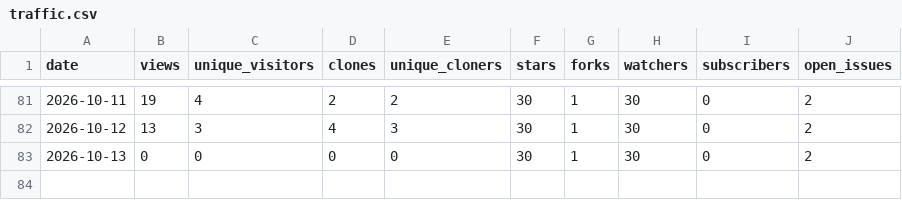
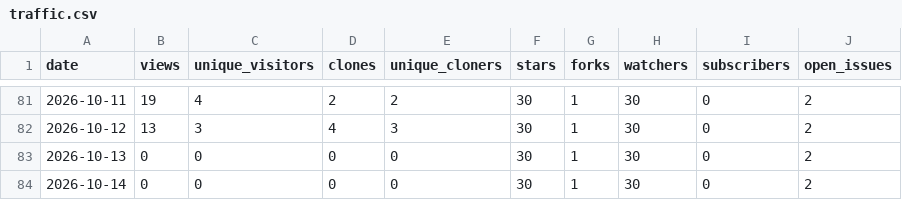
Before and after one commit to Resetnak/OpenStars, a CSV file: data/Resetnak/cooldeck/traffic.csv, drawn as a sheet; only a part is shown, gaps mark what is left out; the diff names each change by its address in the sheet, - before the commit and + after, or states it on an @@ line.

```diff
--- a/data/Resetnak/cooldeck/traffic.csv
+++ b/data/Resetnak/cooldeck/traffic.csv
+row 84: 2026-10-14 | 0 | 0 | 0 | 0 | 30 | 1 | 30 | 0 | 2
```
Also changed, not shown: data/Resetnak/MakeView/traffic.csv, data/Resetnak/OpenStars/traffic.csv, 15 other files.
